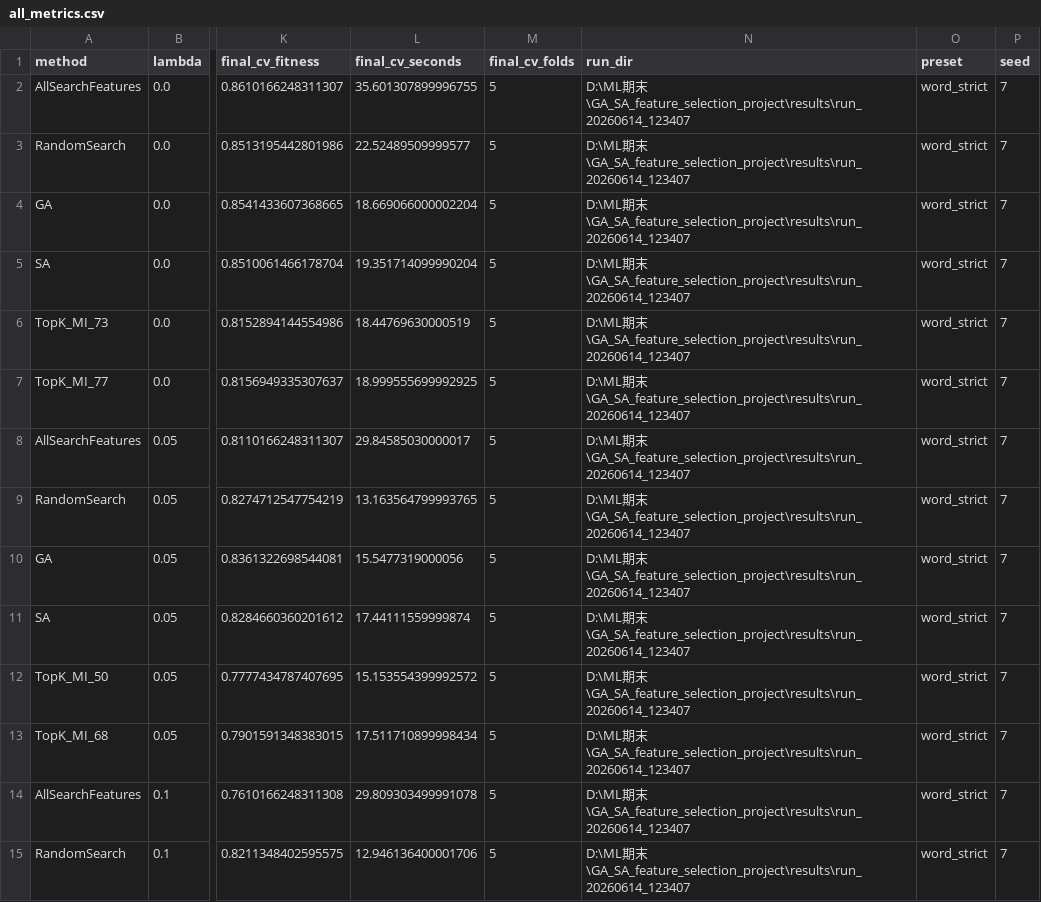
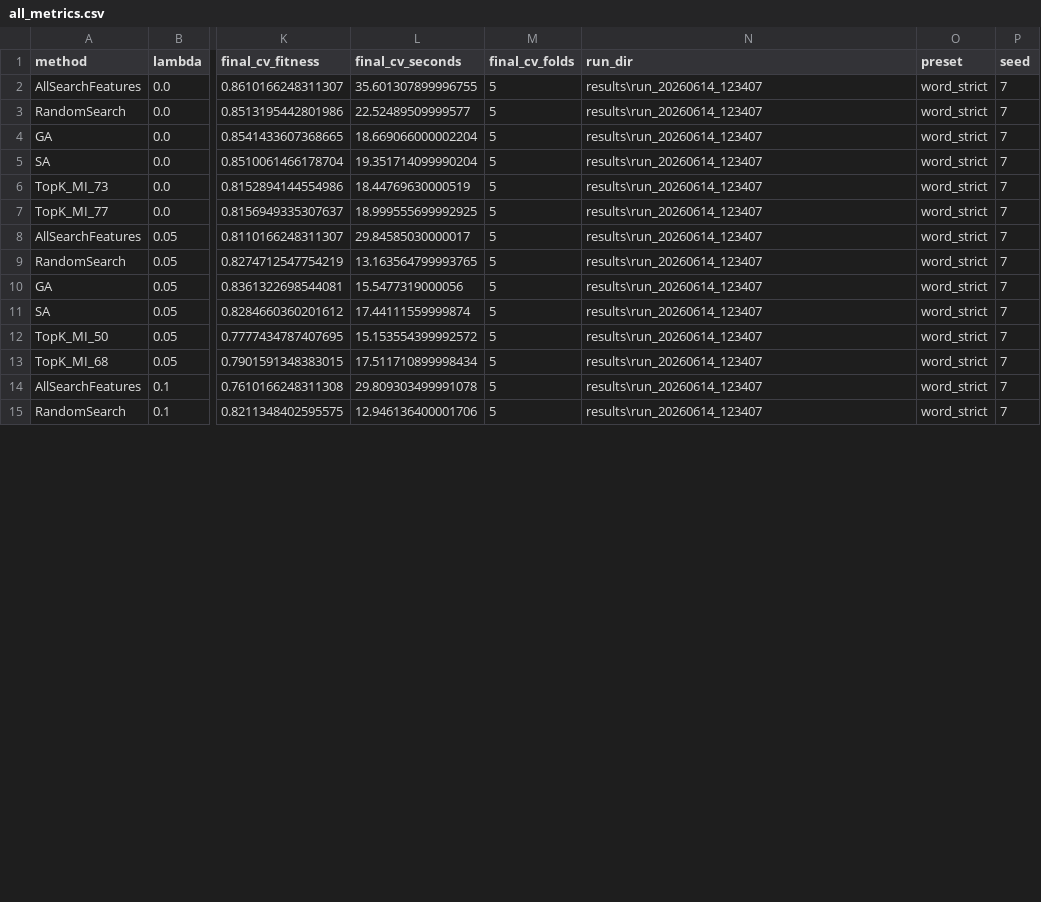
Before and after one commit to MusicTW/GA_SA_feature_selection_project, a CSV file: results/aggregate_resume_20260615_135013/all_metrics.csv, drawn as a sheet; only a part is shown, gaps mark what is left out; the diff covers the shown part only; the diff names each change by its address in the sheet, - before the commit and + after, or states it on an @@ line.

```diff
--- a/results/aggregate_resume_20260615_135013/all_metrics.csv
+++ b/results/aggregate_resume_20260615_135013/all_metrics.csv
-N2:N15 (run_dir): D:\ML期末\GA_SA_feature_selection_project\results\run_20260614_123407
+N2:N15 (run_dir): results\run_20260614_123407
```
Also changed, not shown: 58 edited cells elsewhere in this file, results/aggregate_resume_20260615_135013/feature_overlap_all_runs.csv, results/aggregate_resume_20260615_135013/runs.csv, 10 other files.
